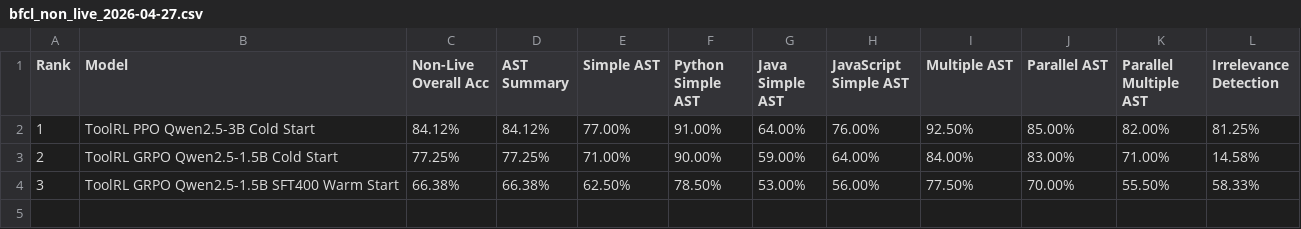
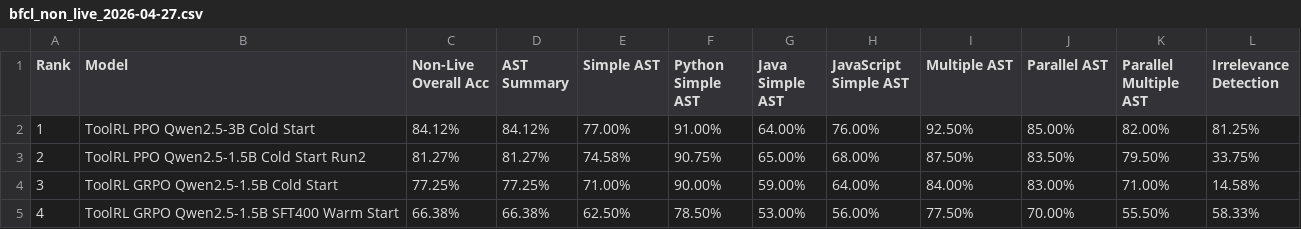
Before and after one commit to Mario928/toolrl-verl-reproduction, a CSV file: benchmarks/BFCL/results/bfcl_non_live_2026-04-27.csv, drawn as a sheet.

```diff
--- a/benchmarks/BFCL/results/bfcl_non_live_2026-04-27.csv
+++ b/benchmarks/BFCL/results/bfcl_non_live_2026-04-27.csv
@@ -2,3 +2,4 @@ Rank,Model,Non-Live Overall Acc,AST Summary,Simple AST,Python Simple AST,Java Si
 1,ToolRL PPO Qwen2.5-3B Cold Start,84.12%,84.12%,77.00%,91.00%,64.00%,76.00%,92.50%,85.00%,82.00%,81.25%
-2,ToolRL GRPO Qwen2.5-1.5B Cold Start,77.25%,77.25%,71.00%,90.00%,59.00%,64.00%,84.00%,83.00%,71.00%,14.58%
-3,ToolRL GRPO Qwen2.5-1.5B SFT400 Warm Start,66.38%,66.38%,62.50%,78.50%,53.00%,56.00%,77.50%,70.00%,55.50%,58.33%
+2,ToolRL PPO Qwen2.5-1.5B Cold Start Run2,81.27%,81.27%,74.58%,90.75%,65.00%,68.00%,87.50%,83.50%,79.50%,33.75%
+3,ToolRL GRPO Qwen2.5-1.5B Cold Start,77.25%,77.25%,71.00%,90.00%,59.00%,64.00%,84.00%,83.00%,71.00%,14.58%
+4,ToolRL GRPO Qwen2.5-1.5B SFT400 Warm Start,66.38%,66.38%,62.50%,78.50%,53.00%,56.00%,77.50%,70.00%,55.50%,58.33%
```
Also changed, not shown: benchmarks/BFCL/results/bfcl_agentic_2026-04-27.csv, benchmarks/BFCL/results/bfcl_live_2026-04-27.csv, 6 other files.
